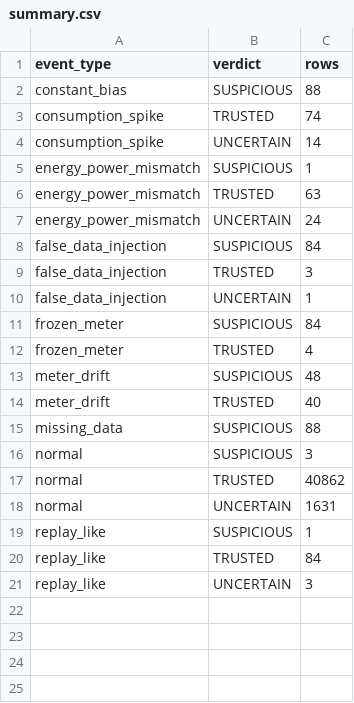
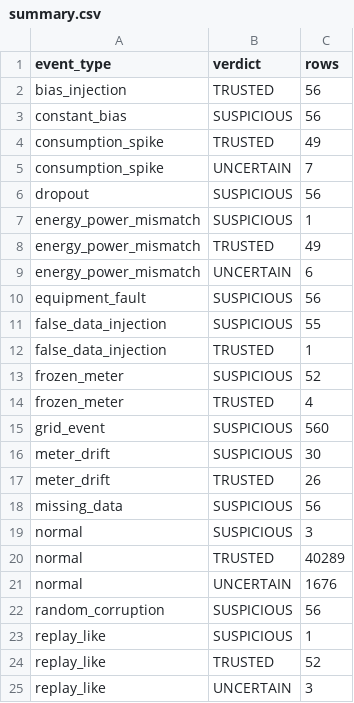
Before and after one commit to khaled214566/TSYP-PES, a CSV file: data/generated/summary.csv, drawn as a sheet.

Commit message:
new data with problem scenarios

```diff
--- a/data/generated/summary.csv
+++ b/data/generated/summary.csv
@@ -1,21 +1,25 @@
 event_type,verdict,rows
-constant_bias,SUSPICIOUS,88
-consumption_spike,TRUSTED,74
-consumption_spike,UNCERTAIN,14
+bias_injection,TRUSTED,56
+constant_bias,SUSPICIOUS,56
+consumption_spike,TRUSTED,49
+consumption_spike,UNCERTAIN,7
+dropout,SUSPICIOUS,56
 energy_power_mismatch,SUSPICIOUS,1
-energy_power_mismatch,TRUSTED,63
-energy_power_mismatch,UNCERTAIN,24
-false_data_injection,SUSPICIOUS,84
-false_data_injection,TRUSTED,3
-false_data_injection,UNCERTAIN,1
-frozen_meter,SUSPICIOUS,84
+energy_power_mismatch,TRUSTED,49
+energy_power_mismatch,UNCERTAIN,6
+equipment_fault,SUSPICIOUS,56
+false_data_injection,SUSPICIOUS,55
+false_data_injection,TRUSTED,1
+frozen_meter,SUSPICIOUS,52
 frozen_meter,TRUSTED,4
-meter_drift,SUSPICIOUS,48
-meter_drift,TRUSTED,40
-missing_data,SUSPICIOUS,88
+grid_event,SUSPICIOUS,560
+meter_drift,SUSPICIOUS,30
+meter_drift,TRUSTED,26
+missing_data,SUSPICIOUS,56
 normal,SUSPICIOUS,3
-normal,TRUSTED,40862
-normal,UNCERTAIN,1631
+normal,TRUSTED,40289
+normal,UNCERTAIN,1676
+random_corruption,SUSPICIOUS,56
 replay_like,SUSPICIOUS,1
-replay_like,TRUSTED,84
+replay_like,TRUSTED,52
 replay_like,UNCERTAIN,3
```
Also changed, not shown: 3 other files.
